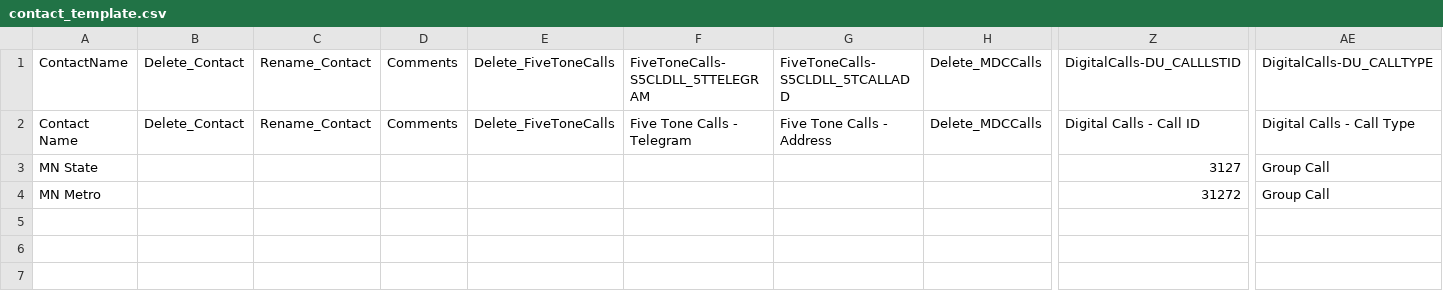
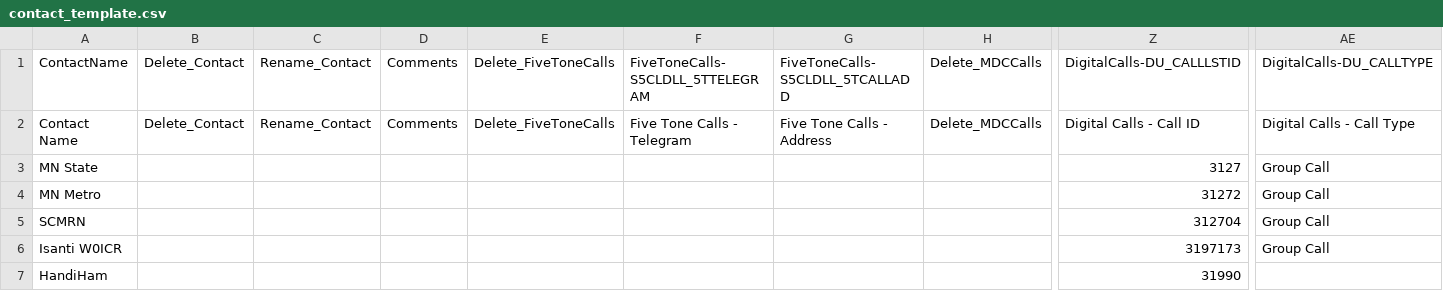
Before and after one commit to GitEric77/MotoBM, a CSV file: contact_template.csv, drawn as a sheet; only a part is shown, gaps mark what is left out; rows hold the shown columns only; the diff names each change by its address in the sheet, - before the commit and + after, or states it on an @@ line.

Commit message:
Updated contact_template.csv with common MN talkgroups

```diff
--- a/contact_template.csv
+++ b/contact_template.csv
+row 5: SCMRN |  |  |  |  |  |  |  | 312704 | Group Call
+row 6: Isanti W0ICR |  |  |  |  |  |  |  | 3197173 | Group Call
+row 7: HandiHam |  |  |  |  |  |  |  | 31990
```
